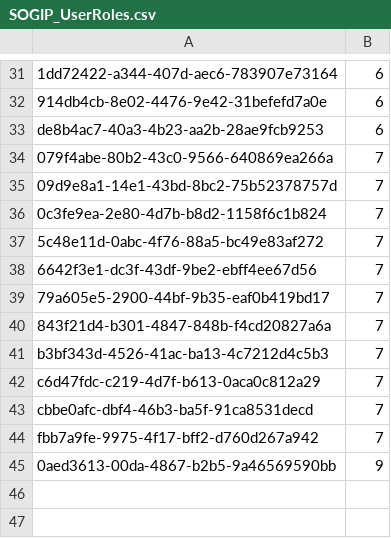
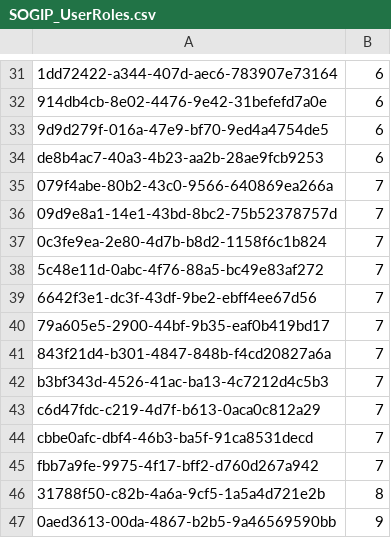
Before and after one commit to CarlosMurillo2897/SOGIP_v2, a CSV file: script_BD/SOGIP_UserRoles.csv, drawn as a sheet; only a part is shown, gaps mark what is left out; the diff names each change by its address in the sheet, - before the commit and + after, or states it on an @@ line.

```diff
--- a/script_BD/SOGIP_UserRoles.csv
+++ b/script_BD/SOGIP_UserRoles.csv
+row 33: 9d9d279f-016a-47e9-bf70-9ed4a4754de5 | 6
+row 46: 31788f50-c82b-4a6a-9cf5-1a5a4d721e2b | 8
```
Also changed, not shown: script_BD/SOGIP_Tipo_Entidad.csv, script_BD/SOGIP_Users.csv, 9 other files.
